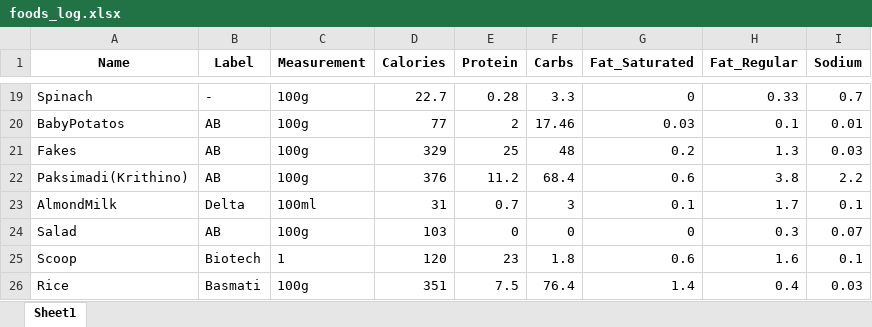
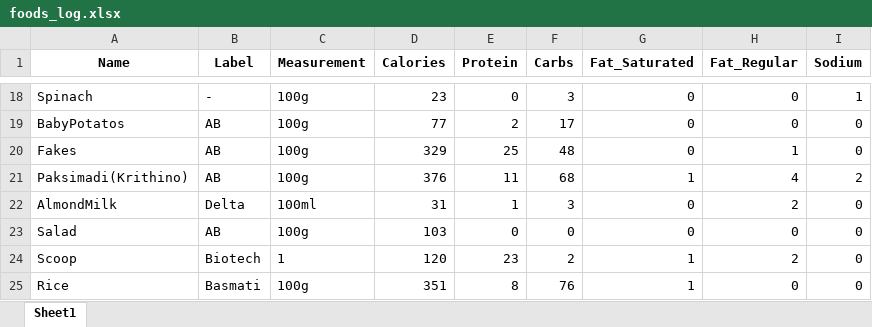
Before and after one commit to KonstantinosAntoniou/fitness_guide, an Excel workbook: foods_log.xlsx, sheet Sheet1, drawn as a sheet; only a part is shown, gaps mark what is left out; values as stored, in another font and other column widths than the file's, no borders; addresses are those after the commit; the diff covers the shown part only; the diff names each change by its address in the sheet, - before the commit and + after, or states it on an @@ line.

```diff
--- a/foods_log.xlsx (sheet Sheet1)
+++ b/foods_log.xlsx (sheet Sheet1)
-D18 (Calories): 22.7
+D18 (Calories): 23
-E18 (Protein): 0.28
+E18 (Protein): 0
-F18 (Carbs): 3.3
+F18 (Carbs): 3
-H18 (Fat_Regular): 0.33
+H18 (Fat_Regular): 0
-I18 (Sodium): 0.7
+I18 (Sodium): 1
-F19 (Carbs): 17.46
+F19 (Carbs): 17
-G19 (Fat_Saturated): 0.03
+G19 (Fat_Saturated): 0
-H19 (Fat_Regular): 0.1
+H19 (Fat_Regular): 0
-I19 (Sodium): 0.01
+I19 (Sodium): 0
-G20 (Fat_Saturated): 0.2
+G20 (Fat_Saturated): 0
-H20 (Fat_Regular): 1.3
+H20 (Fat_Regular): 1
-I20 (Sodium): 0.03
+I20 (Sodium): 0
-E21 (Protein): 11.2
+E21 (Protein): 11
-F21 (Carbs): 68.4
+F21 (Carbs): 68
-G21 (Fat_Saturated): 0.6
+G21 (Fat_Saturated): 1
-H21 (Fat_Regular): 3.8
+H21 (Fat_Regular): 4
-I21 (Sodium): 2.2
+I21 (Sodium): 2
-E22 (Protein): 0.7
+E22 (Protein): 1
-G22 (Fat_Saturated): 0.1
+G22 (Fat_Saturated): 0
-H22 (Fat_Regular): 1.7
+H22 (Fat_Regular): 2
-I22 (Sodium): 0.1
+I22 (Sodium): 0
-H23 (Fat_Regular): 0.3
+H23 (Fat_Regular): 0
-I23 (Sodium): 0.07
+I23 (Sodium): 0
-F24 (Carbs): 1.8
+F24 (Carbs): 2
-G24 (Fat_Saturated): 0.6
+G24 (Fat_Saturated): 1
-H24 (Fat_Regular): 1.6
+H24 (Fat_Regular): 2
-I24 (Sodium): 0.1
+I24 (Sodium): 0
-E25 (Protein): 7.5
+E25 (Protein): 8
-F25 (Carbs): 76.4
+F25 (Carbs): 76
-G25 (Fat_Saturated): 1.4
+G25 (Fat_Saturated): 1
-H25 (Fat_Regular): 0.4
+H25 (Fat_Regular): 0
-I25 (Sodium): 0.03
+I25 (Sodium): 0
```
Also changed, not shown: 16 added rows, 1 removed row and 105 edited cells elsewhere in this sheet, meals_log.xlsx, 1 other file.
